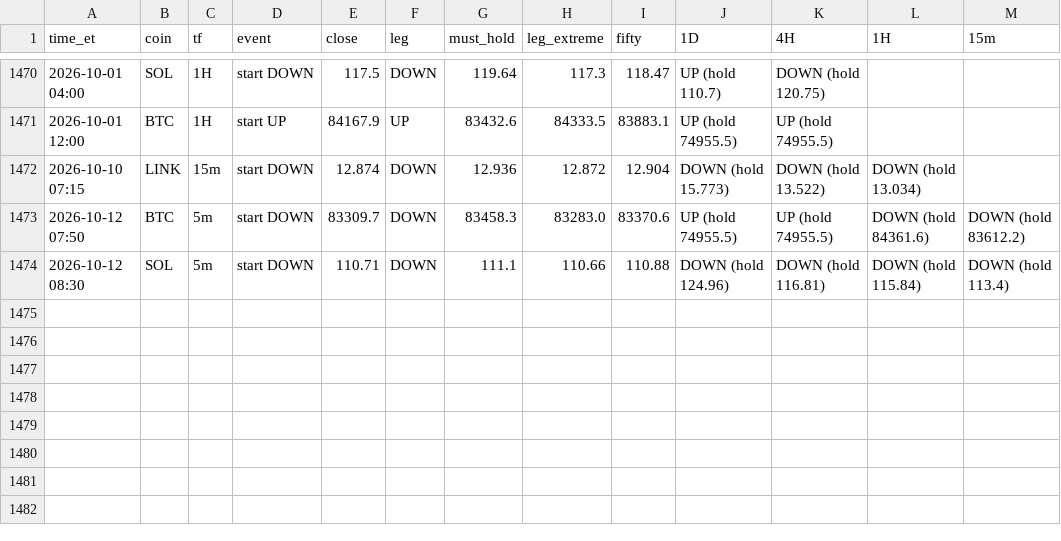
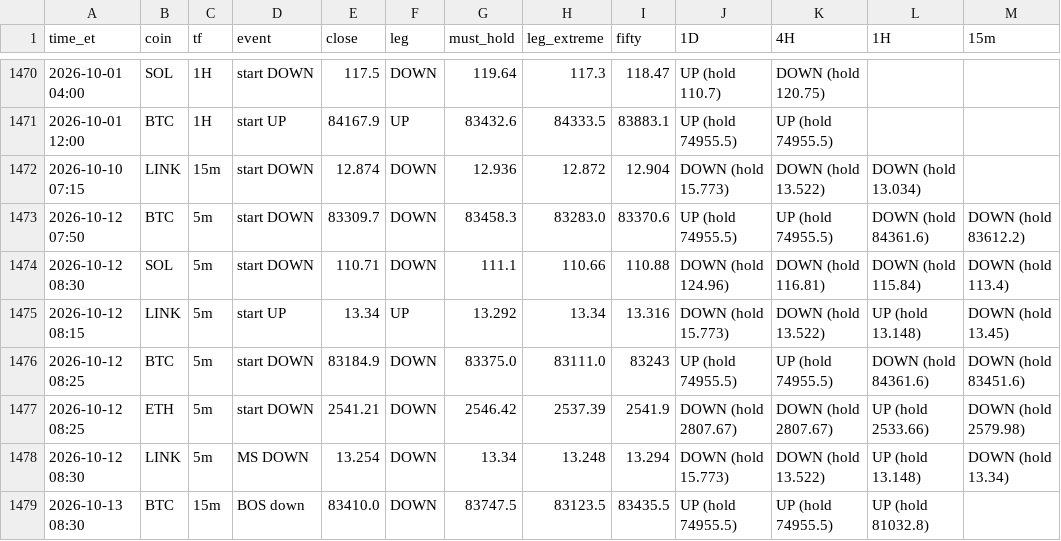
Before and after one commit to HarleyBear70/okx-trading-bot, a CSV file: journal/heartbeat_events.csv, drawn as a sheet; only a part is shown, gaps mark what is left out.

```diff
--- a/journal/heartbeat_events.csv
+++ b/journal/heartbeat_events.csv
@@ -1474 +1474,6 @@ time_et,coin,tf,event,close,leg,must_hold,leg_extreme,fifty,1D,4H,1H,15m
 2026-10-12 08:30,SOL,5m,start DOWN,110.71,DOWN,111.1,110.66,110.88,DOWN (hold 124.96),DOWN (hold 116.81),DOWN (hold 115.84),DOWN (hold 113.4)
+2026-10-12 08:15,LINK,5m,start UP,13.34,UP,13.292,13.34,13.316,DOWN (hold 15.773),DOWN (hold 13.522),UP (hold 13.148),DOWN (hold 13.45)
+2026-10-12 08:25,BTC,5m,start DOWN,83184.9,DOWN,83375.0,83111.0,83243,UP (hold 74955.5),UP (hold 74955.5),DOWN (hold 84361.6),DOWN (hold 83451.6)
+2026-10-12 08:25,ETH,5m,start DOWN,2541.21,DOWN,2546.42,2537.39,2541.9,DOWN (hold 2807.67),DOWN (hold 2807.67),UP (hold 2533.66),DOWN (hold 2579.98)
+2026-10-12 08:30,LINK,5m,MS DOWN,13.254,DOWN,13.34,13.248,13.294,DOWN (hold 15.773),DOWN (hold 13.522),UP (hold 13.148),DOWN (hold 13.34)
+2026-10-13 08:30,BTC,15m,BOS down,83410.0,DOWN,83747.5,83123.5,83435.5,UP (hold 74955.5),UP (hold 74955.5),UP (hold 81032.8),
```
Also changed, not shown: 3 other files.
